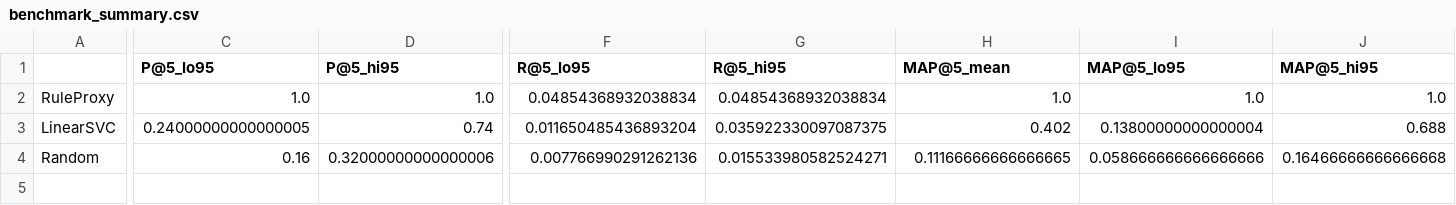
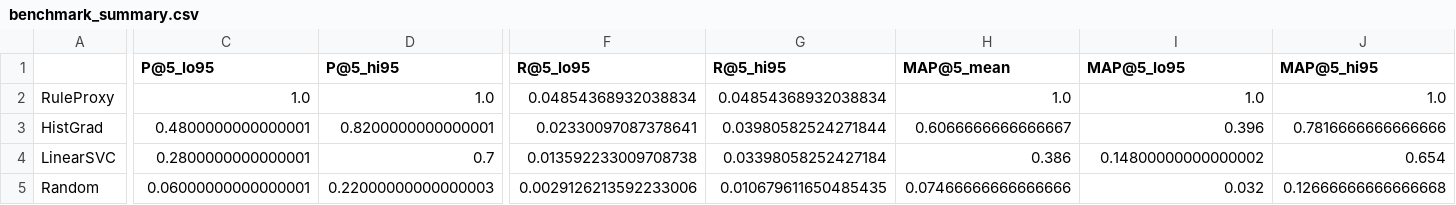
Before and after one commit to coall132/E3, a CSV file: API/entrainement/artifacts/benchmark_summary.csv, drawn as a sheet; only a part is shown, gaps mark what is left out; addresses are those after the commit; rows hold the shown columns only; the diff covers the shown part only; the diff names each change by its address in the sheet, - before the commit and + after, or states it on an @@ line.

```diff
--- a/API/entrainement/artifacts/benchmark_summary.csv
+++ b/API/entrainement/artifacts/benchmark_summary.csv
+row 3: HistGrad | 0.4800000000000001 | 0.8200000000000001 | 0.02330097087378641 | 0.03980582524271844 | 0.6066666666666667 | 0.396 | 0.7816666666666666
-C4 (P@5_lo95): 0.24000000000000005
+C4 (P@5_lo95): 0.2800000000000001
-D4 (P@5_hi95): 0.74
+D4 (P@5_hi95): 0.7
-F4 (R@5_lo95): 0.011650485436893204
+F4 (R@5_lo95): 0.013592233009708738
-G4 (R@5_hi95): 0.035922330097087375
+G4 (R@5_hi95): 0.03398058252427184
-H4 (MAP@5_mean): 0.402
+H4 (MAP@5_mean): 0.386
-I4 (MAP@5_lo95): 0.13800000000000004
+I4 (MAP@5_lo95): 0.14800000000000002
-J4 (MAP@5_hi95): 0.688
+J4 (MAP@5_hi95): 0.654
-C5 (P@5_lo95): 0.16
+C5 (P@5_lo95): 0.06000000000000001
-D5 (P@5_hi95): 0.32000000000000006
+D5 (P@5_hi95): 0.22000000000000003
-F5 (R@5_lo95): 0.007766990291262136
+F5 (R@5_lo95): 0.0029126213592233006
-G5 (R@5_hi95): 0.015533980582524271
+G5 (R@5_hi95): 0.010679611650485435
-H5 (MAP@5_mean): 0.11166666666666665
+H5 (MAP@5_mean): 0.07466666666666666
-I5 (MAP@5_lo95): 0.058666666666666666
+I5 (MAP@5_lo95): 0.032
-J5 (MAP@5_hi95): 0.16466666666666668
+J5 (MAP@5_hi95): 0.12666666666666668
```
Also changed, not shown: 12 edited cells elsewhere in this file, API/entrainement/artifacts/benchmark_per_query.csv, 23 other files.
